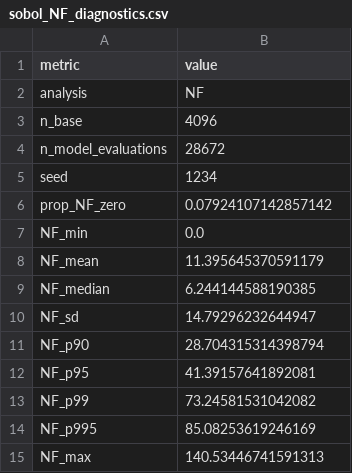
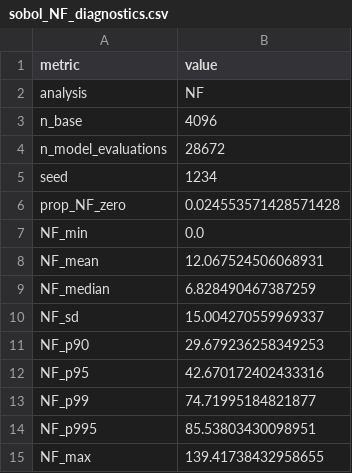
Before and after one commit to fineaubrey/necromass-CF-models, a CSV file: data/derived/gsa/sobol_NF_diagnostics.csv, drawn as a sheet.

```diff
--- a/data/derived/gsa/sobol_NF_diagnostics.csv
+++ b/data/derived/gsa/sobol_NF_diagnostics.csv
@@ -5,11 +5,11 @@ n_model_evaluations,28672
 seed,1234
-prop_NF_zero,0.07924107142857142
+prop_NF_zero,0.024553571428571428
 NF_min,0.0
-NF_mean,11.395645370591179
-NF_median,6.244144588190385
-NF_sd,14.79296232644947
-NF_p90,28.704315314398794
-NF_p95,41.39157641892081
-NF_p99,73.24581531042082
-NF_p995,85.08253619246169
-NF_max,140.53446741591313
+NF_mean,12.067524506068931
+NF_median,6.828490467387259
+NF_sd,15.004270559969337
+NF_p90,29.679236258349253
+NF_p95,42.670172402433316
+NF_p99,74.71995184821877
+NF_p995,85.53803430098951
+NF_max,139.41738432958655
```
Also changed, not shown: data/derived/gsa/sobol_NF_saltelli_summary.csv, data/derived/gsa/sobol_fnecC10_diagnostics.csv, 3 other files.
